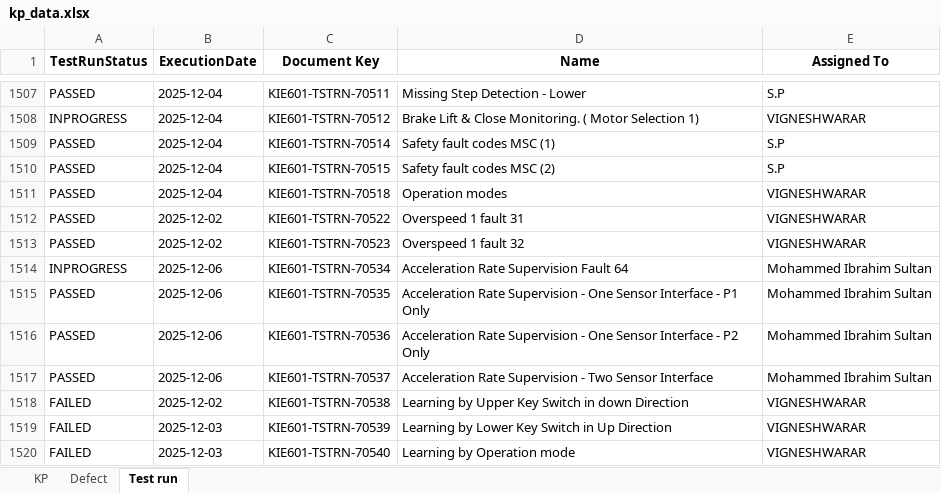
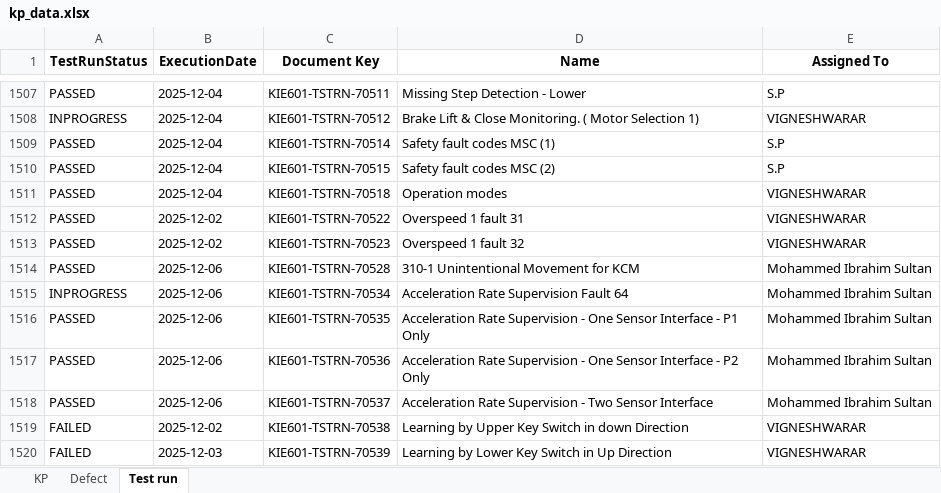
Before and after one commit to DineshGoverthanan/KCE_KPI, an Excel workbook: kp_data.xlsx, sheet Test run, drawn as a sheet; only a part is shown, gaps mark what is left out; the shorter side is filled out with more unchanged rows; values as stored, in another font and other column widths than the file's, no borders; the diff names each change by its address in the sheet, - before the commit and + after, or states it on an @@ line.

```diff
--- a/kp_data.xlsx (sheet Test run)
+++ b/kp_data.xlsx (sheet Test run)
+row 1514: PASSED | 2025-12-06 | KIE601-TSTRN-70528 | 310-1 Unintentional Movement for KCM | Mohammed Ibrahim Sultan
```
Also changed, not shown: sheet KP, 11 other files.
